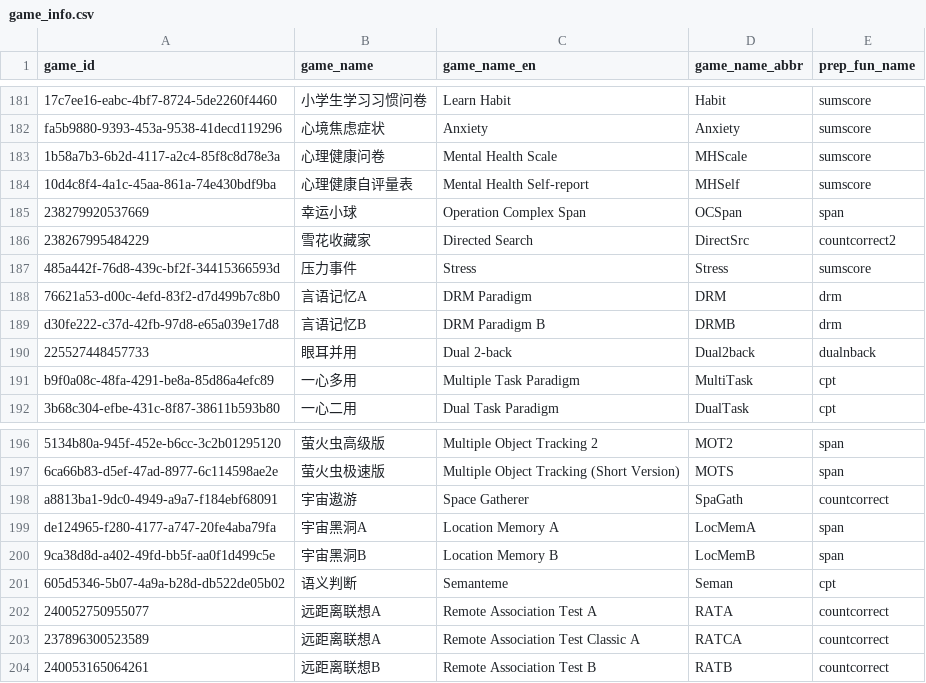
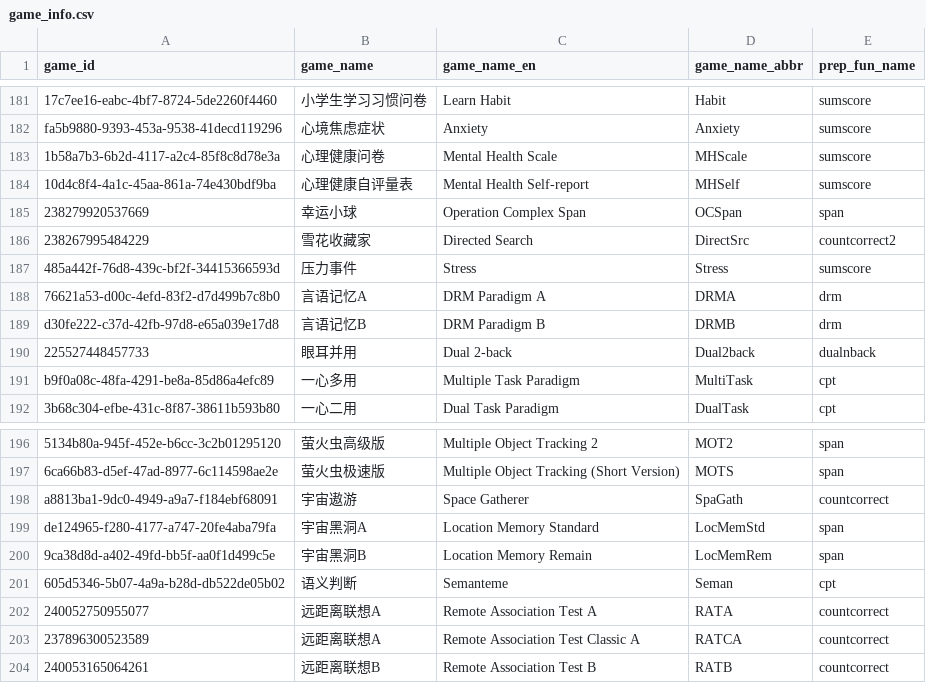
Before and after one commit to iquizoo/data.iquizoo, a CSV file: data-raw/game_info.csv, drawn as a sheet; only a part is shown, gaps mark what is left out; the diff names each change by its address in the sheet, - before the commit and + after, or states it on an @@ line.

Commit message:
fix(names): use better en name
Signed-off-by: Liang Zhang <psychelzh@outlook.com>

```diff
--- a/data-raw/game_info.csv
+++ b/data-raw/game_info.csv
-C188 (game_name_en): DRM Paradigm
+C188 (game_name_en): DRM Paradigm A
-D188 (game_name_abbr): DRM
+D188 (game_name_abbr): DRMA
-C199 (game_name_en): Location Memory A
+C199 (game_name_en): Location Memory Standard
-D199 (game_name_abbr): LocMemA
+D199 (game_name_abbr): LocMemStd
-C200 (game_name_en): Location Memory B
+C200 (game_name_en): Location Memory Remain
-D200 (game_name_abbr): LocMemB
+D200 (game_name_abbr): LocMemRem
```
Also changed, not shown: 1 other file.
